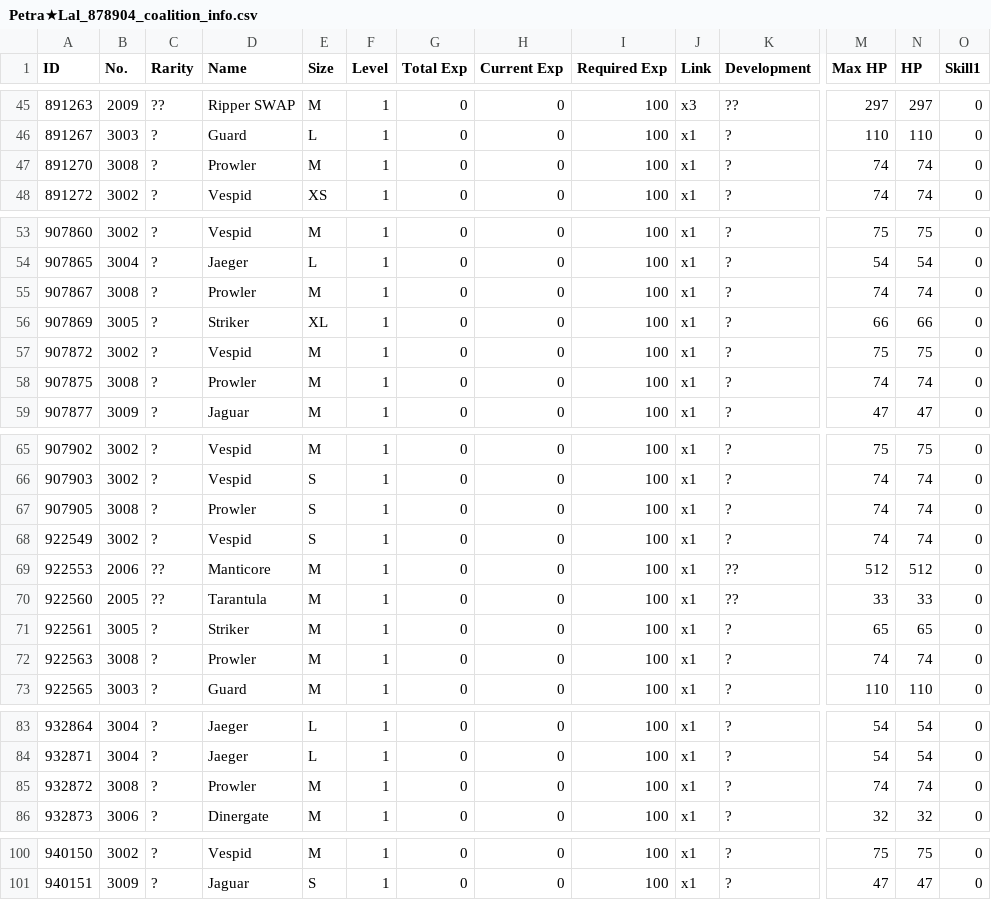
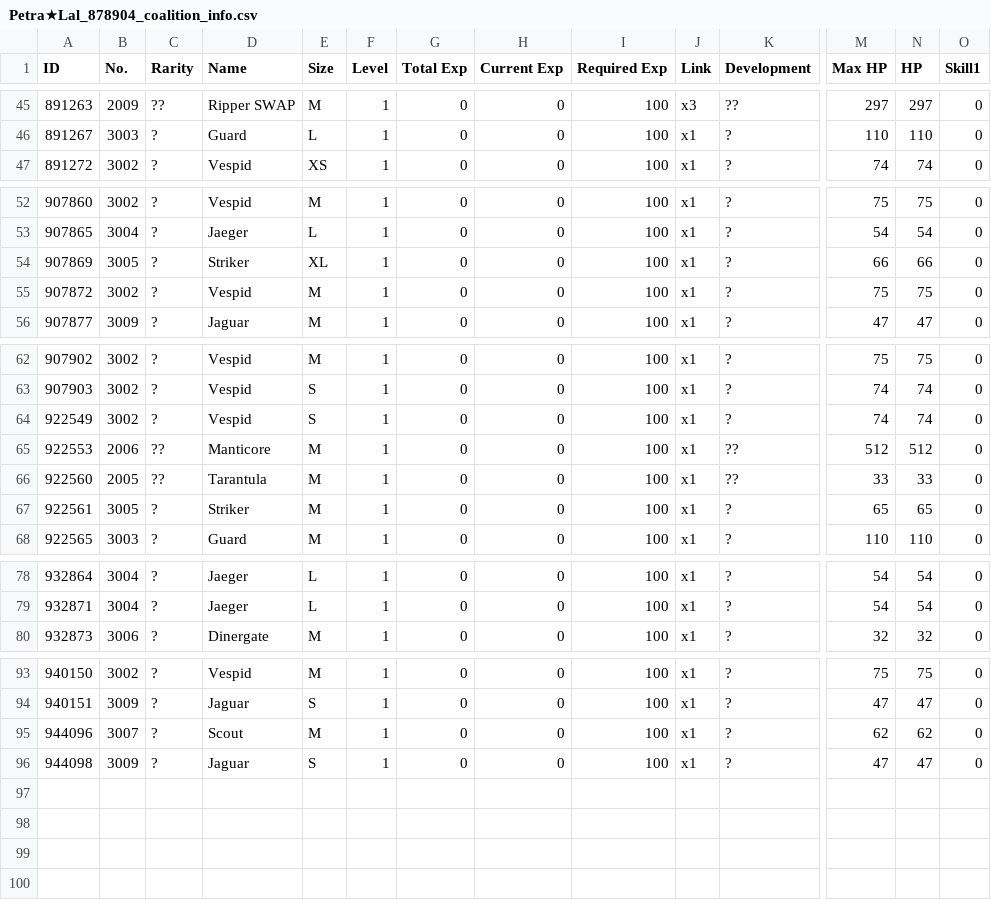
Before and after one commit to TheRealPetraLal/Info, a CSV file: Petra★Lal_878904_coalition_info.csv, drawn as a sheet; only a part is shown, gaps mark what is left out; removed rows and columns are numbered as before the commit, all else as after; rows hold the shown columns only; the diff covers the shown part only; the diff names each change by its address in the sheet, - before the commit and + after, or states it on an @@ line.

```diff
--- a/Petra★Lal_878904_coalition_info.csv
+++ b/Petra★Lal_878904_coalition_info.csv
-row 47: 891270 | 3008 | ? | Prowler | M | 1 | 0 | 0 | 100 | x1 | ? | 74 | 74 | 0
-row 55: 907867 | 3008 | ? | Prowler | M | 1 | 0 | 0 | 100 | x1 | ? | 74 | 74 | 0
-row 58: 907875 | 3008 | ? | Prowler | M | 1 | 0 | 0 | 100 | x1 | ? | 74 | 74 | 0
-row 67: 907905 | 3008 | ? | Prowler | S | 1 | 0 | 0 | 100 | x1 | ? | 74 | 74 | 0
-row 72: 922563 | 3008 | ? | Prowler | M | 1 | 0 | 0 | 100 | x1 | ? | 74 | 74 | 0
-row 85: 932872 | 3008 | ? | Prowler | M | 1 | 0 | 0 | 100 | x1 | ? | 74 | 74 | 0
+row 95: 944096 | 3007 | ? | Scout | M | 1 | 0 | 0 | 100 | x1 | ? | 62 | 62 | 0
+row 96: 944098 | 3009 | ? | Jaguar | S | 1 | 0 | 0 | 100 | x1 | ? | 47 | 47 | 0
```
Also changed, not shown: 1 removed row elsewhere in this file, Petra★Lal_878904_doll_info.csv, Petra★Lal_878904_equip_info.csv, 4 other files.
